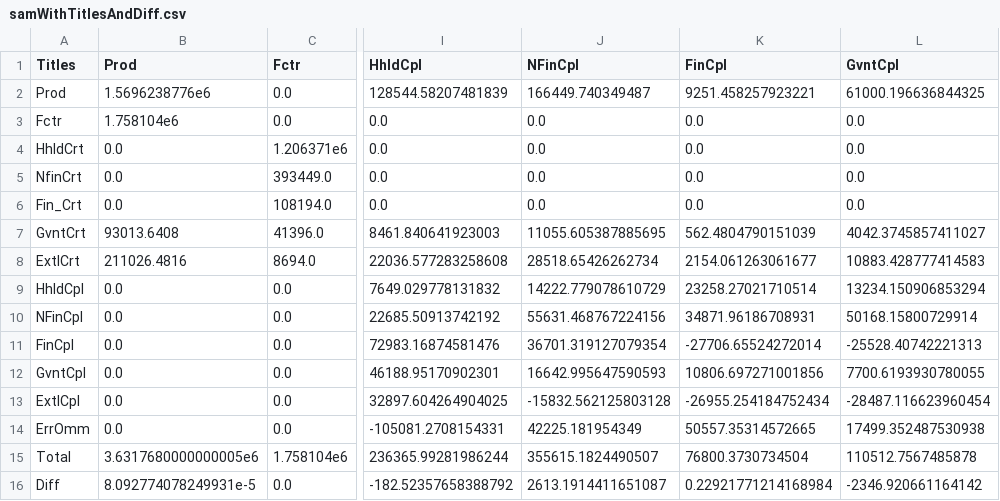
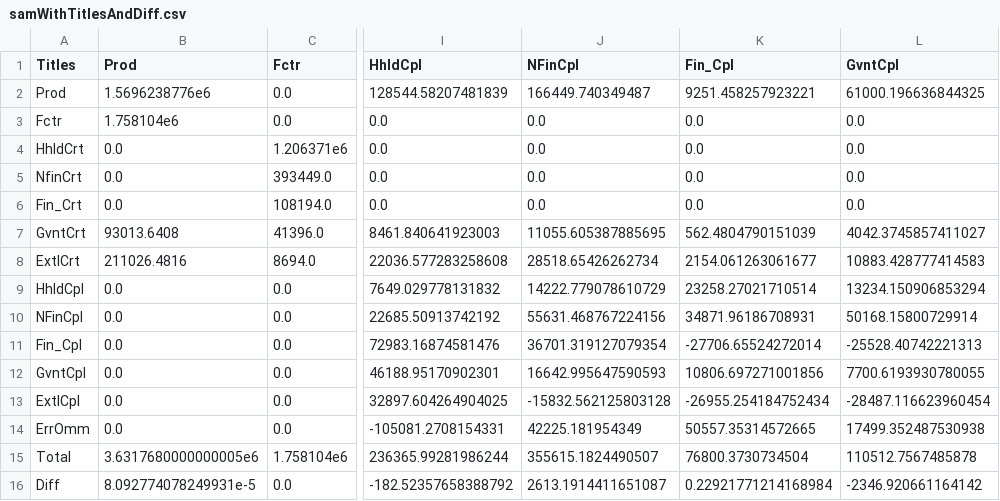
Before and after one commit to uq-aibe-owner/sam, a CSV file: samWithTitlesAndDiff.csv, drawn as a sheet; only a part is shown, gaps mark what is left out; the diff names each change by its address in the sheet, - before the commit and + after, or states it on an @@ line.

```diff
--- a/samWithTitlesAndDiff.csv
+++ b/samWithTitlesAndDiff.csv
-K1: FinCpl
+K1: Fin_Cpl
-A11 (Titles): FinCpl
+A11 (Titles): Fin_Cpl
```
Also changed, not shown: sam.csv, 1 other file.
